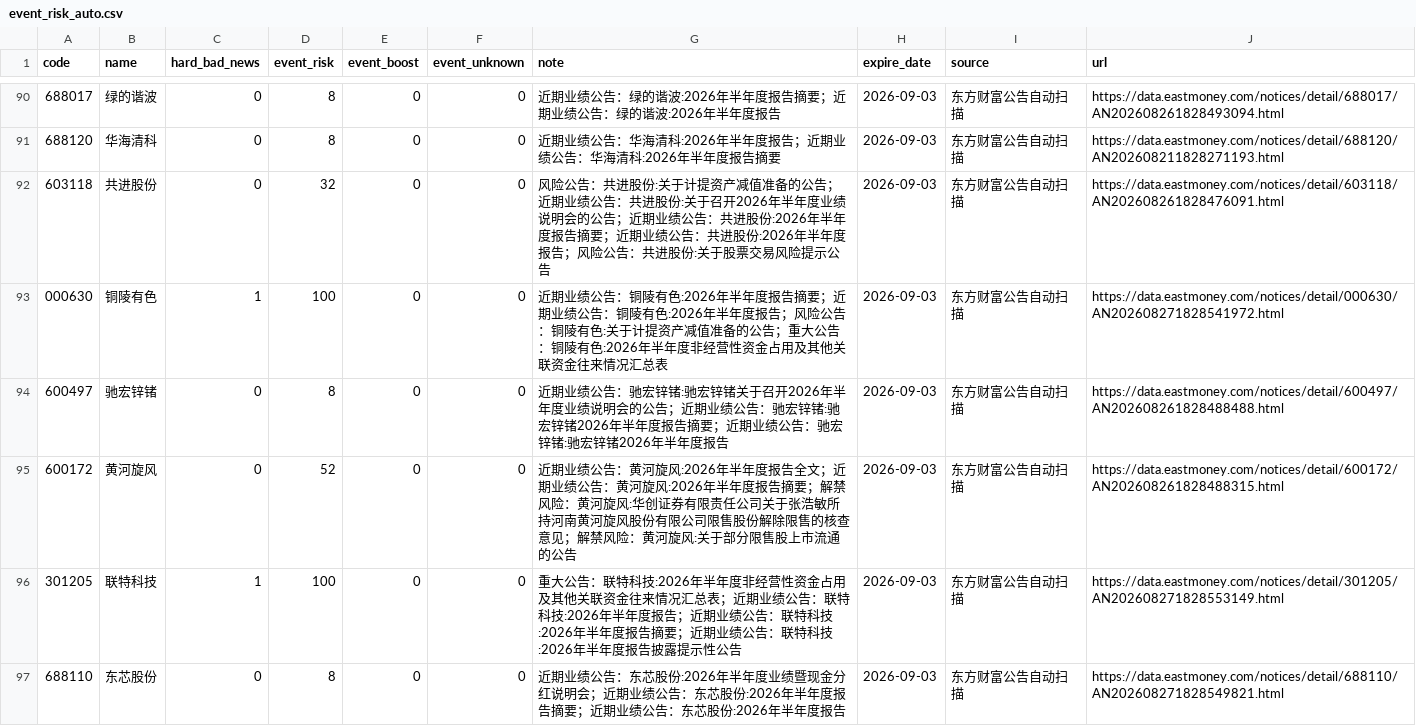
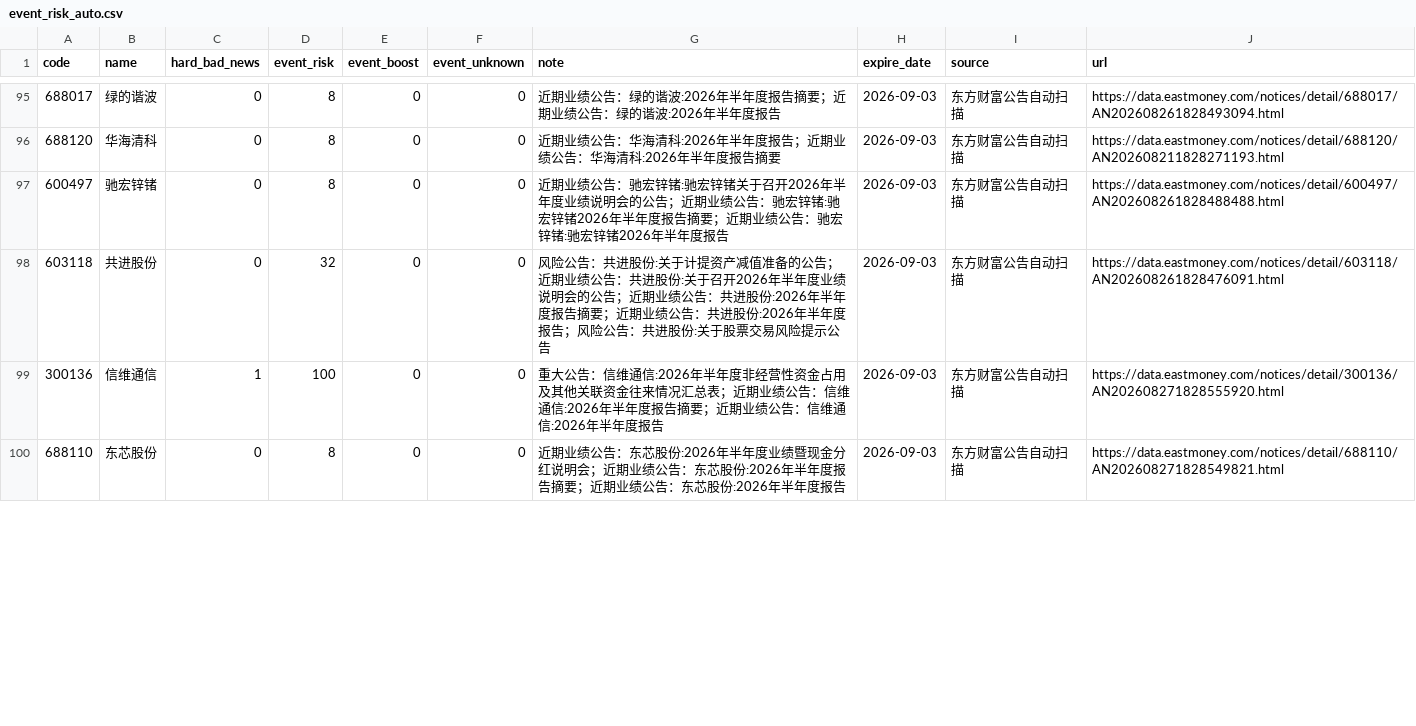
Before and after one commit to chenrj985-ai/decision, a CSV file: data/event_risk_auto.csv, drawn as a sheet; only a part is shown, gaps mark what is left out; the diff covers the shown part only.

```diff
--- a/data/event_risk_auto.csv
+++ b/data/event_risk_auto.csv
@@ -91,7 +96,5 @@
 688120,华海清科,0,8,0,0,近期业绩公告：华海清科:2026年半年度报告；近期业绩公告：华海清科:2026年半年度报告摘要,2026-09-03,东方财富公告自动扫描,https://data.eastmoney.com/notices/detail/688120/AN202608211828271193.html
+600497,驰宏锌锗,0,8,0,0,近期业绩公告：驰宏锌锗:驰宏锌锗关于召开2026年半年度业绩说明会的公告；近期业绩公告：驰宏锌锗:驰宏锌锗2026年半年度报告摘要；近期业绩公告：驰宏锌锗:驰宏锌锗2026年半年度报告,2026-09-03,东方财富公告自动扫描,https://data.eastmoney.com/notices/detail/600497/AN202608261828488488.html
 603118,共进股份,0,32,0,0,风险公告：共进股份:关于计提资产减值准备的公告；近期业绩公告：共进股份:关于召开2026年半年度业绩说明会的公告；近期业绩公告：共进股份:2026年半年度报告摘要；近期业绩公告：共进股份:2026年半年度报告；风险公告：共进股份:关于股票交易风险提示公告,2026-09-03,东方财富公告自动扫描,https://data.eastmoney.com/notices/detail/603118/AN202608261828476091.html
-000630,铜陵有色,1,100,0,0,近期业绩公告：铜陵有色:2026年半年度报告摘要；近期业绩公告：铜陵有色:2026年半年度报告；风险公告：铜陵有色:关于计提资产减值准备的公告；重大公告：铜陵有色:2026年半年度非经营性资金占用及其他关联资金往来情况汇总表,2026-09-03,东方财富公告自动扫描,https://data.eastmoney.com/notices/detail/000630/AN202608271828541972.html
-600497,驰宏锌锗,0,8,0,0,近期业绩公告：驰宏锌锗:驰宏锌锗关于召开2026年半年度业绩说明会的公告；近期业绩公告：驰宏锌锗:驰宏锌锗2026年半年度报告摘要；近期业绩公告：驰宏锌锗:驰宏锌锗2026年半年度报告,2026-09-03,东方财富公告自动扫描,https://data.eastmoney.com/notices/detail/600497/AN202608261828488488.html
-600172,黄河旋风,0,52,0,0,近期业绩公告：黄河旋风:2026年半年度报告全文；近期业绩公告：黄河旋风:2026年半年度报告摘要；解禁风险：黄河旋风:华创证券有限责任公司关于张浩敏所持河南黄河旋风股份有限公司限售股份解除限售的核查意见；解禁风险：黄河旋风:关于部分限售股上市流通的公告,2026-09-03,东方财富公告自动扫描,https://data.eastmoney.com/notices/detail/600172/AN202608261828488315.html
-301205,联特科技,1,100,0,0,重大公告：联特科技:2026年半年度非经营性资金占用及其他关联资金往来情况汇总表；近期业绩公告：联特科技:2026年半年度报告；近期业绩公告：联特科技:2026年半年度报告摘要；近期业绩公告：联特科技:2026年半年度报告披露提示性公告,2026-09-03,东方财富公告自动扫描,https://data.eastmoney.com/notices/detail/301205/AN202608271828553149.html
+300136,信维通信,1,100,0,0,重大公告：信维通信:2026年半年度非经营性资金占用及其他关联资金往来情况汇总表；近期业绩公告：信维通信:2026年半年度报告摘要；近期业绩公告：信维通信:2026年半年度报告,2026-09-03,东方财富公告自动扫描,https://data.eastmoney.com/notices/detail/300136/AN202608271828555920.html
 688110,东芯股份,0,8,0,0,近期业绩公告：东芯股份:2026年半年度业绩暨现金分红说明会；近期业绩公告：东芯股份:2026年半年度报告摘要；近期业绩公告：东芯股份:2026年半年度报告,2026-09-03,东方财富公告自动扫描,https://data.eastmoney.com/notices/detail/688110/AN202608271828549821.html
```
Also changed, not shown: 5 added rows, 1 removed row, 7 moved rows and 13 edited cells elsewhere in this file, data/auto_discovery_cache.csv, data/dynamic_pool.csv, 19 other files.
